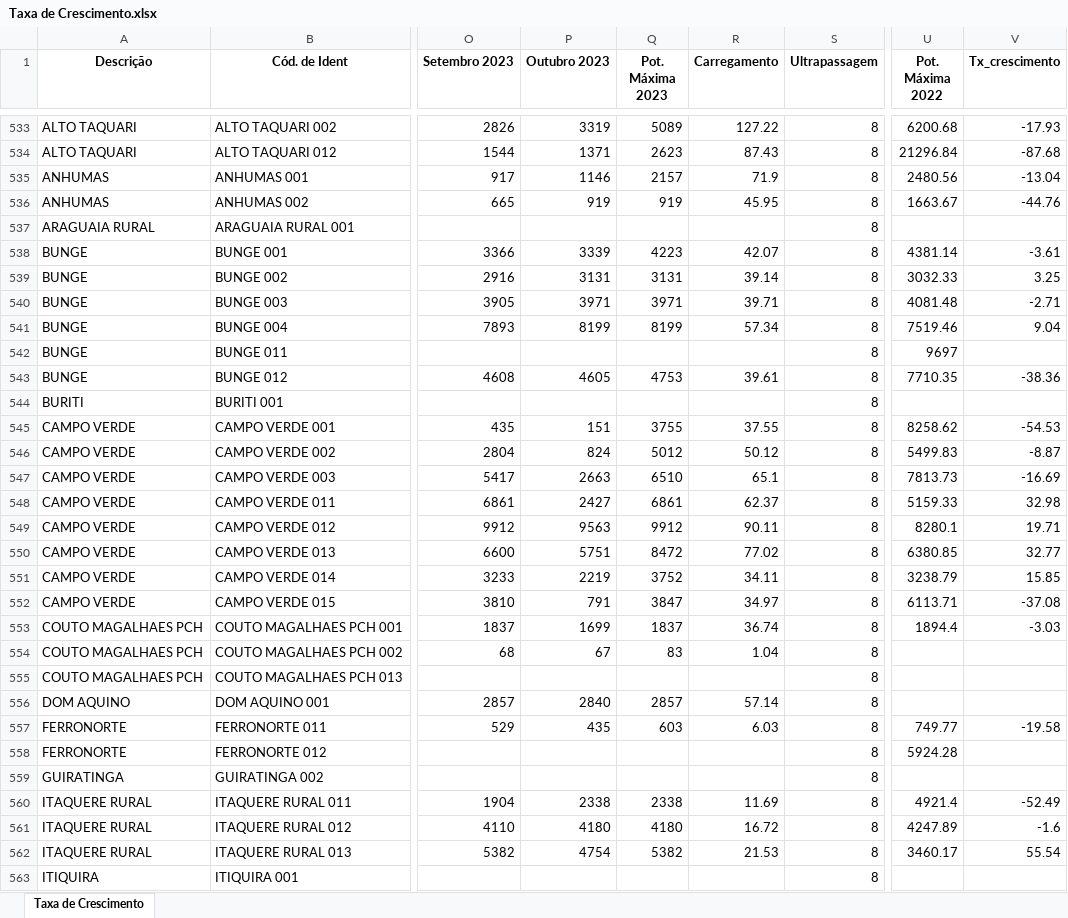
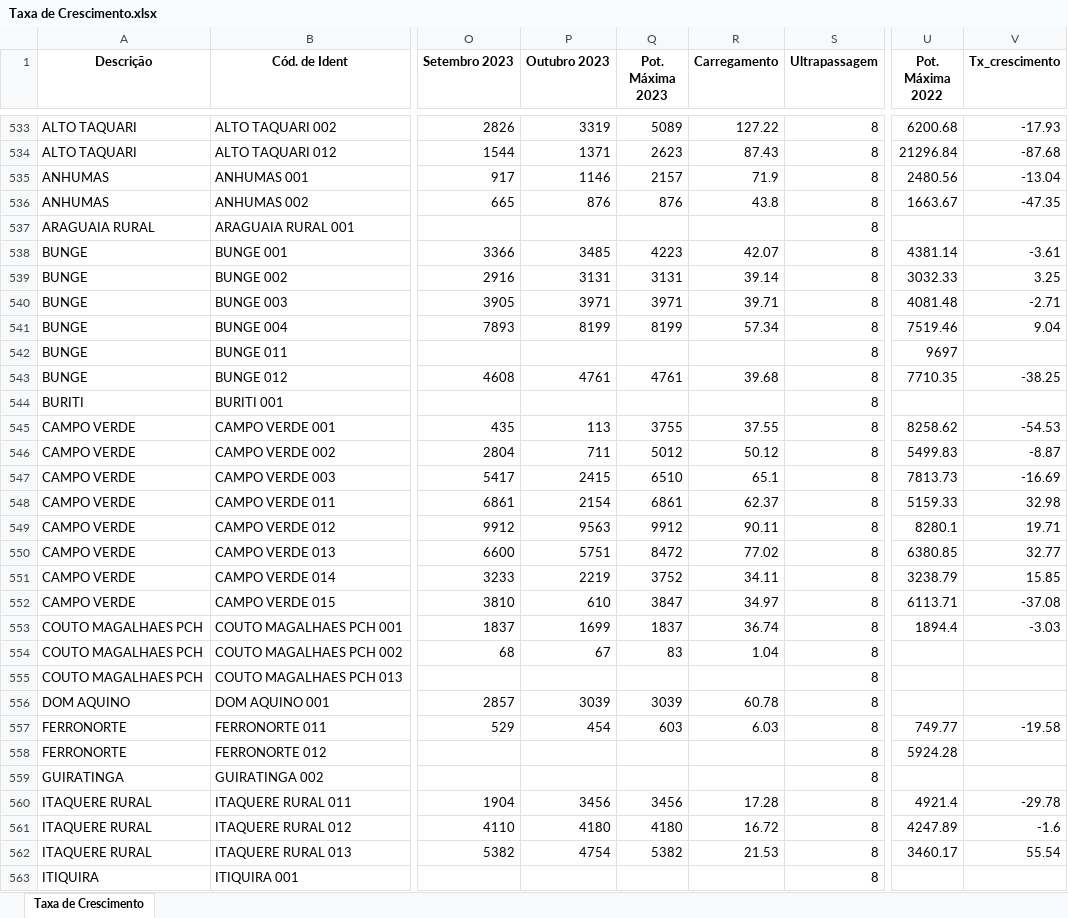
Before and after one commit to Arthuow/ASPO, an Excel workbook: Taxa de Crescimento.xlsx, sheet Taxa de Crescimento, drawn as a sheet; only a part is shown, gaps mark what is left out; values as stored, in another font and other column widths than the file's, no borders; the diff covers the shown part only; the diff names each change by its address in the sheet, - before the commit and + after, or states it on an @@ line.

```diff
--- a/Taxa de Crescimento.xlsx (sheet Taxa de Crescimento)
+++ b/Taxa de Crescimento.xlsx (sheet Taxa de Crescimento)
-P536 (Outubro 2023): 919
+P536 (Outubro 2023): 876
-Q536 (Pot. Máxima 2023): 919
+Q536 (Pot. Máxima 2023): 876
-R536 (Carregamento): 45.95
+R536 (Carregamento): 43.8
-V536 (Tx_crescimento): -44.76
+V536 (Tx_crescimento): -47.35
-P538 (Outubro 2023): 3339
+P538 (Outubro 2023): 3485
-P543 (Outubro 2023): 4605
+P543 (Outubro 2023): 4761
-Q543 (Pot. Máxima 2023): 4753
+Q543 (Pot. Máxima 2023): 4761
-R543 (Carregamento): 39.61
+R543 (Carregamento): 39.68
-V543 (Tx_crescimento): -38.36
+V543 (Tx_crescimento): -38.25
-P545 (Outubro 2023): 151
+P545 (Outubro 2023): 113
-P546 (Outubro 2023): 824
+P546 (Outubro 2023): 711
-P547 (Outubro 2023): 2663
+P547 (Outubro 2023): 2415
-P548 (Outubro 2023): 2427
+P548 (Outubro 2023): 2154
-P552 (Outubro 2023): 791
+P552 (Outubro 2023): 610
-P556 (Outubro 2023): 2840
+P556 (Outubro 2023): 3039
-Q556 (Pot. Máxima 2023): 2857
+Q556 (Pot. Máxima 2023): 3039
-R556 (Carregamento): 57.14
+R556 (Carregamento): 60.78
-P557 (Outubro 2023): 435
+P557 (Outubro 2023): 454
-P560 (Outubro 2023): 2338
+P560 (Outubro 2023): 3456
-Q560 (Pot. Máxima 2023): 2338
+Q560 (Pot. Máxima 2023): 3456
-R560 (Carregamento): 11.69
+R560 (Carregamento): 17.28
-V560 (Tx_crescimento): -52.49
+V560 (Tx_crescimento): -29.78
```
Also changed, not shown: 259 edited cells elsewhere in this sheet, Tabela informativa.xlsx, Valores_maximos_P_meses.xlsx, 3 other files.
